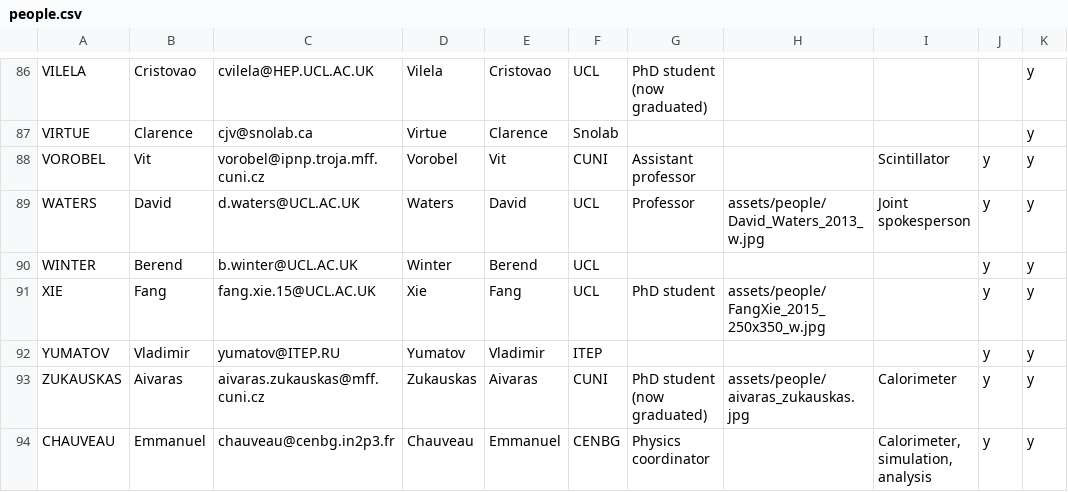
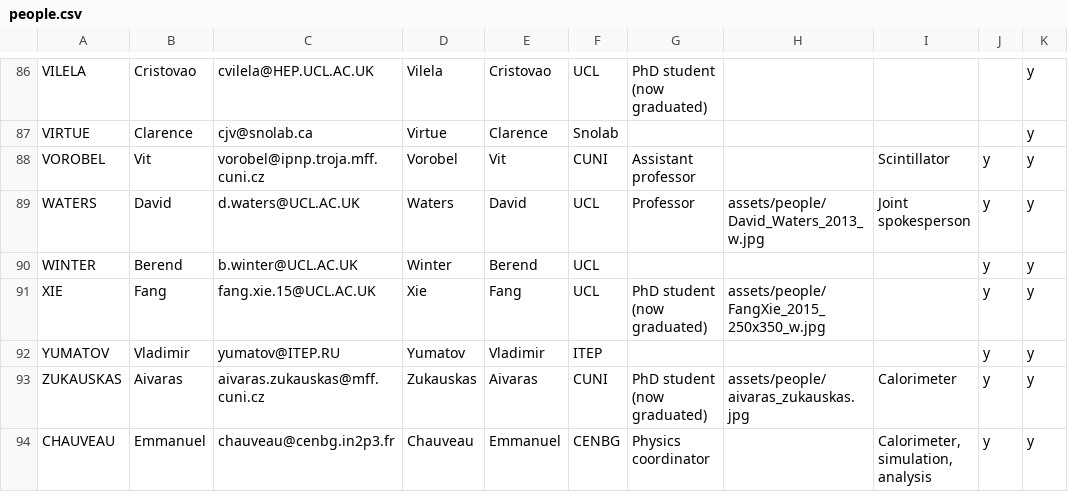
Before and after one commit to SuperNEMO-DBD/SuperNEMO-DBD.github.io, a CSV file: _data/people.csv, drawn as a sheet; only a part is shown, gaps mark what is left out; the diff covers the shown part only.

Commit message:
Add Xalbat, mark graduated students

```diff
--- a/_data/people.csv
+++ b/_data/people.csv
@@ -90,3 +90,3 @@ WATERS,David,d.waters@UCL.AC.UK,Waters,David,UCL,Professor,assets/people/David_W
 WINTER,Berend,b.winter@UCL.AC.UK,Winter,Berend,UCL,,,,y,y
-XIE,Fang,fang.xie.15@UCL.AC.UK,Xie,Fang,UCL,PhD student,assets/people/FangXie_2015_250x350_w.jpg,,y,y
+XIE,Fang,fang.xie.15@UCL.AC.UK,Xie,Fang,UCL,PhD student (now graduated),assets/people/FangXie_2015_250x350_w.jpg,,y,y
 YUMATOV,Vladimir,yumatov@ITEP.RU,Yumatov,Vladimir,ITEP,,,,y,y
```
Also changed, not shown: 1 added row and 7 edited cells elsewhere in this file.
